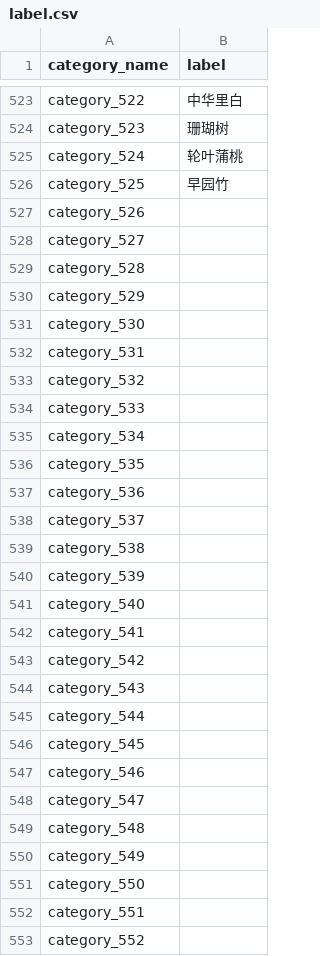
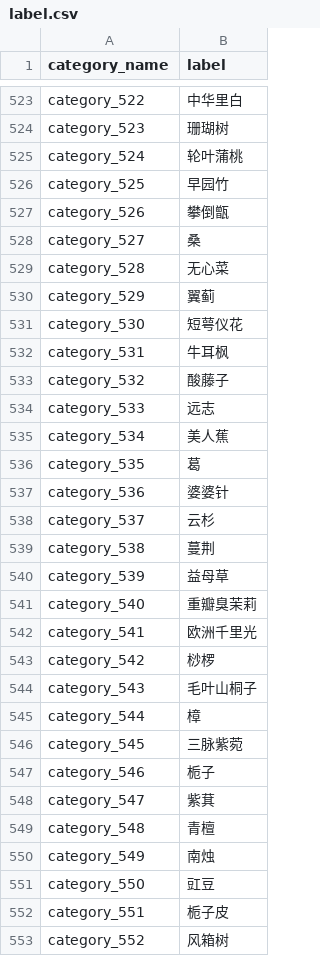
Before and after one commit to lucasxlu/FGVC, a CSV file: label.csv, drawn as a sheet; only a part is shown, gaps mark what is left out; the diff covers the shown part only.

Commit message:
update label

```diff
--- a/label.csv
+++ b/label.csv
@@ -526,28 +526,28 @@ category_524,轮叶蒲桃
 category_525,早园竹
-category_526,
-category_527,
-category_528,
-category_529,
-category_530,
-category_531,
-category_532,
-category_533,
-category_534,
-category_535,
-category_536,
-category_537,
-category_538,
-category_539,
-category_540,
-category_541,
-category_542,
-category_543,
-category_544,
-category_545,
-category_546,
-category_547,
-category_548,
-category_549,
-category_550,
-category_551,
-category_552,
+category_526,攀倒甑
+category_527,桑
+category_528,无心菜
+category_529,翼蓟
+category_530,短萼仪花
+category_531,牛耳枫
+category_532,酸藤子
+category_533,远志
+category_534,美人蕉
+category_535,葛
+category_536,婆婆针
+category_537,云杉
+category_538,蔓荆
+category_539,益母草
+category_540,重瓣臭茉莉
+category_541,欧洲千里光
+category_542,桫椤
+category_543,毛叶山桐子
+category_544,樟
+category_545,三脉紫菀
+category_546,栀子
+category_547,紫萁
+category_548,青檀
+category_549,南烛
+category_550,豇豆
+category_551,栀子皮
+category_552,风箱树
```
Also changed, not shown: 3 edited cells elsewhere in this file, 1 other file.
